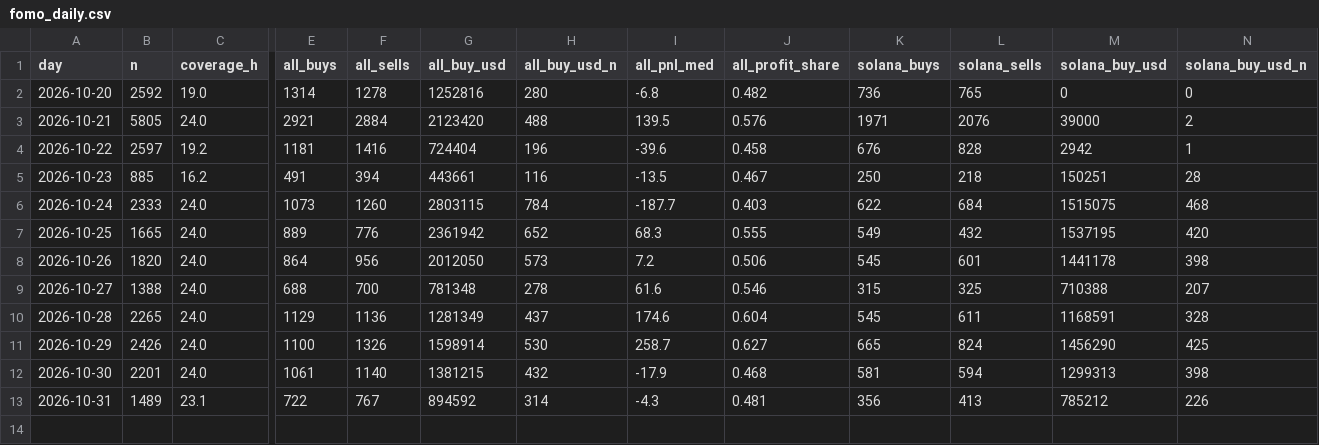
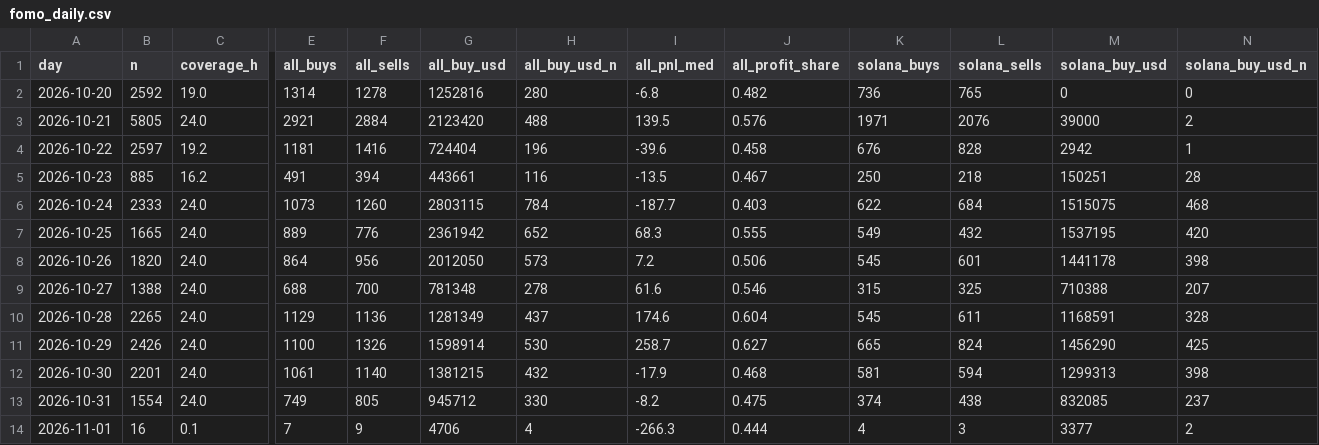
Before and after one commit to tdawg2026/pumpfun-graduations, a CSV file: data/history/fomo_daily.csv, drawn as a sheet; only a part is shown, gaps mark what is left out; rows hold the shown columns only; the diff covers the shown part only; the diff names each change by its address in the sheet, - before the commit and + after, or states it on an @@ line.

```diff
--- a/data/history/fomo_daily.csv
+++ b/data/history/fomo_daily.csv
-B13 (n): 1489
+B13 (n): 1554
-C13 (coverage_h): 23.1
+C13 (coverage_h): 24.0
-E13 (all_buys): 722
+E13 (all_buys): 749
-F13 (all_sells): 767
+F13 (all_sells): 805
-G13 (all_buy_usd): 894592
+G13 (all_buy_usd): 945712
-H13 (all_buy_usd_n): 314
+H13 (all_buy_usd_n): 330
-I13 (all_pnl_med): -4.3
+I13 (all_pnl_med): -8.2
-J13 (all_profit_share): 0.481
+J13 (all_profit_share): 0.475
-K13 (solana_buys): 356
+K13 (solana_buys): 374
-L13 (solana_sells): 413
+L13 (solana_sells): 438
-M13 (solana_buy_usd): 785212
+M13 (solana_buy_usd): 832085
-N13 (solana_buy_usd_n): 226
+N13 (solana_buy_usd_n): 237
+row 14: 2026-11-01 | 16 | 0.1 | 7 | 9 | 4706 | 4 | -266.3 | 0.444 | 4 | 3 | 3377 | 2
```
Also changed, not shown: 2 edited cells elsewhere in this file, 3 other files.
